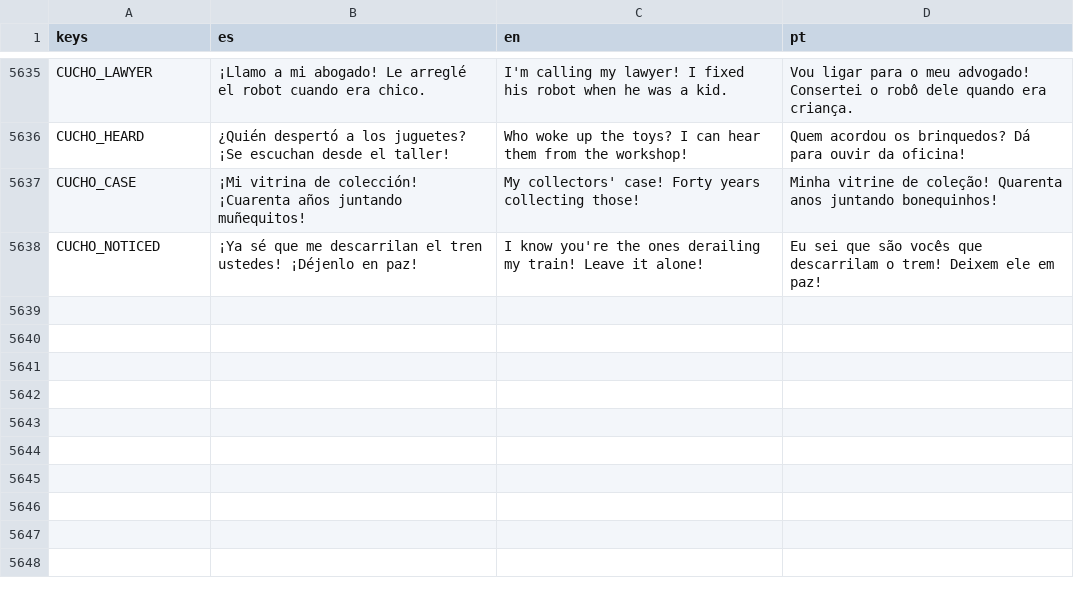
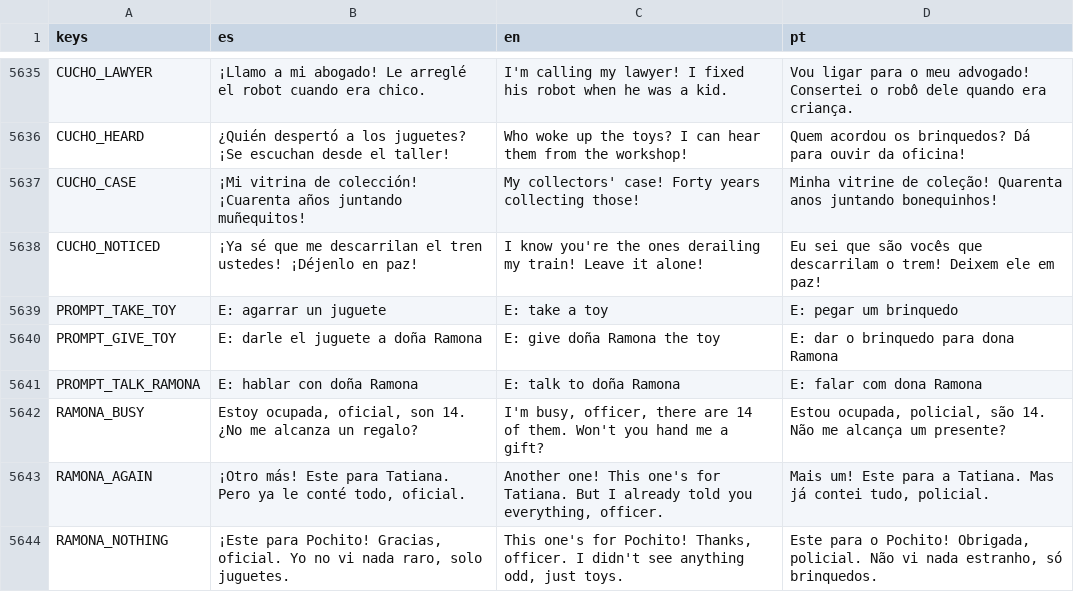
Before and after one commit to cristiangelini/BPD, a CSV file: translations/texts.csv, drawn as a sheet; only a part is shown, gaps mark what is left out; the diff names each change by its address in the sheet, - before the commit and + after, or states it on an @@ line.

```diff
--- a/translations/texts.csv
+++ b/translations/texts.csv
+row 5639: PROMPT_TAKE_TOY | E: agarrar un juguete | E: take a toy | E: pegar um brinquedo
+row 5640: PROMPT_GIVE_TOY | E: darle el juguete a doña Ramona | E: give doña Ramona the toy | E: dar o brinquedo para dona Ramona
+row 5641: PROMPT_TALK_RAMONA | E: hablar con doña Ramona | E: talk to doña Ramona | E: falar com dona Ramona
+row 5642: RAMONA_BUSY | Estoy ocupada, oficial, son 14. ¿No me alcanza un regalo? | I'm busy, officer, there are 14 of them. Won't you hand me a gift? | Estou ocupada, policial, são 14. Não me alcança um presente?
+row 5643: RAMONA_AGAIN | ¡Otro más! Este para Tatiana. Pero ya le conté todo, oficial. | Another one! This one's for Tatiana. But I already told you everything, officer. | Mais um! Este para a Tatiana. Mas já contei tudo, policial.
+row 5644: RAMONA_NOTHING | ¡Este para Pochito! Gracias, oficial. Yo no vi nada raro, solo juguetes. | This one's for Pochito! Thanks, officer. I didn't see anything odd, just toys. | Este para o Pochito! Obrigada, policial. Não vi nada estranho, só brinquedos.
```
Also changed, not shown: 14 other files.
